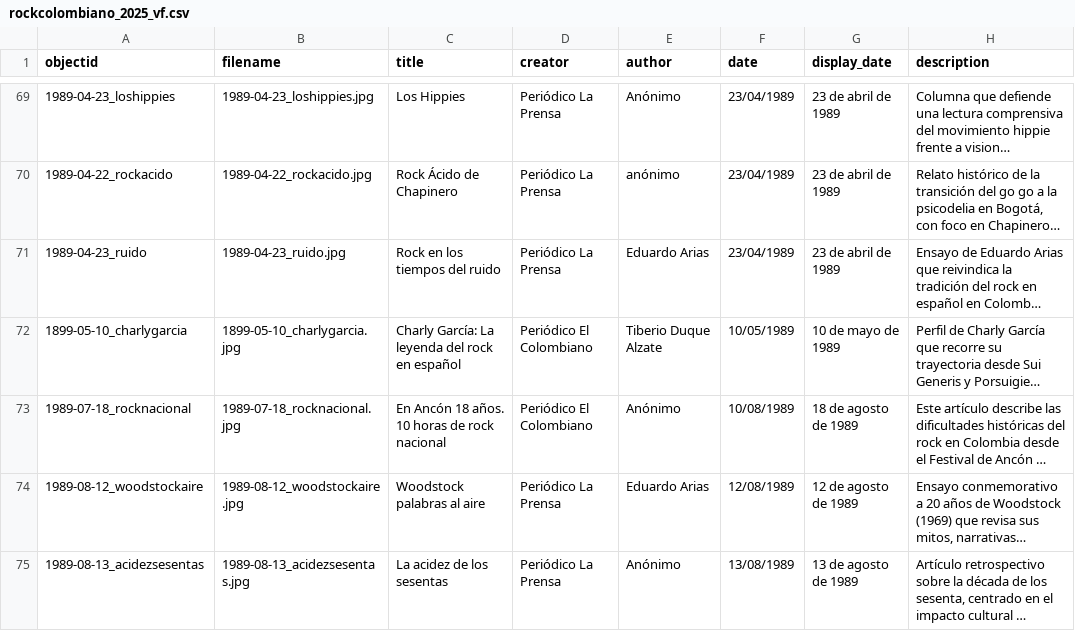
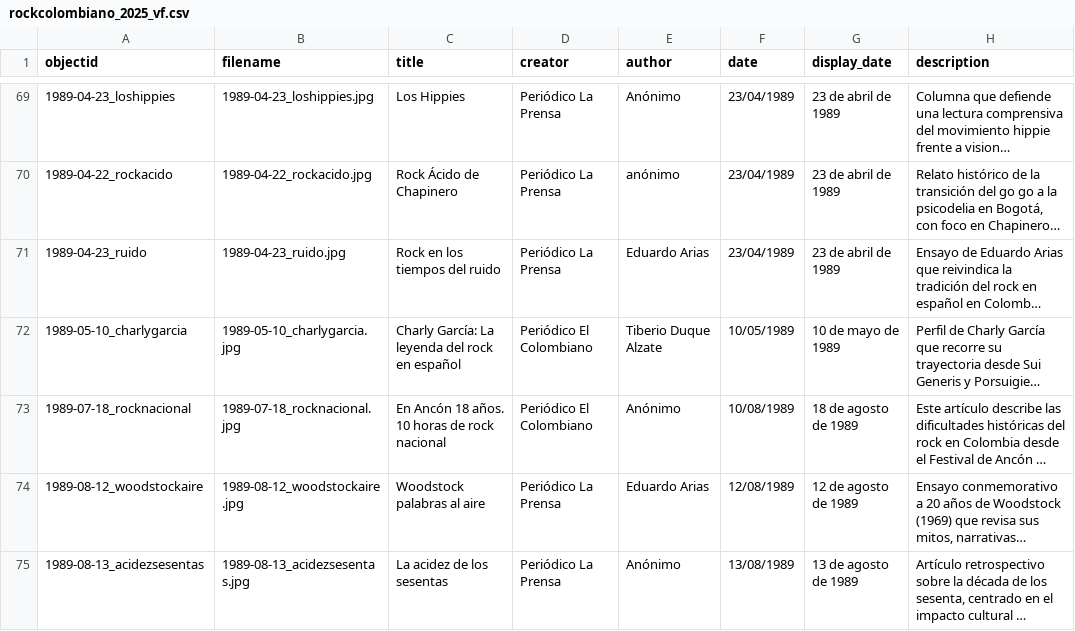
Before and after one commit to saracolh/rock_colombiano, a CSV file: _data/rockcolombiano_2025_vf.csv, drawn as a sheet; only a part is shown, gaps mark what is left out; long unchanged cells end in …; the diff names each change by its address in the sheet, - before the commit and + after, or states it on an @@ line.

```diff
--- a/_data/rockcolombiano_2025_vf.csv
+++ b/_data/rockcolombiano_2025_vf.csv
-A72 (objectid): 1899-05-10_charlygarcia
+A72 (objectid): 1989-05-10_charlygarcia
-B72 (filename): 1899-05-10_charlygarcia.jpg
+B72 (filename): 1989-05-10_charlygarcia.jpg
```
